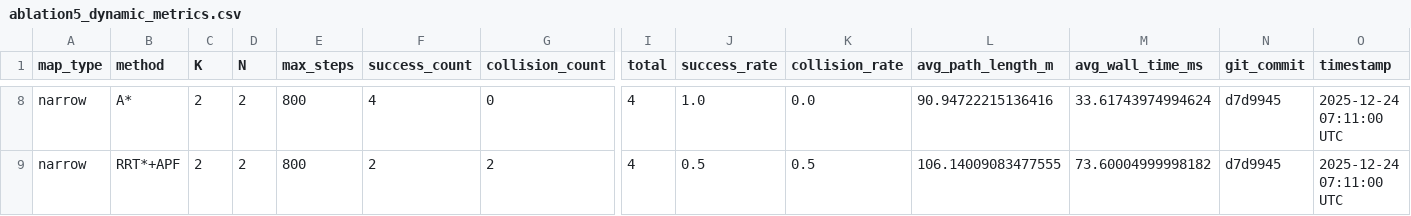
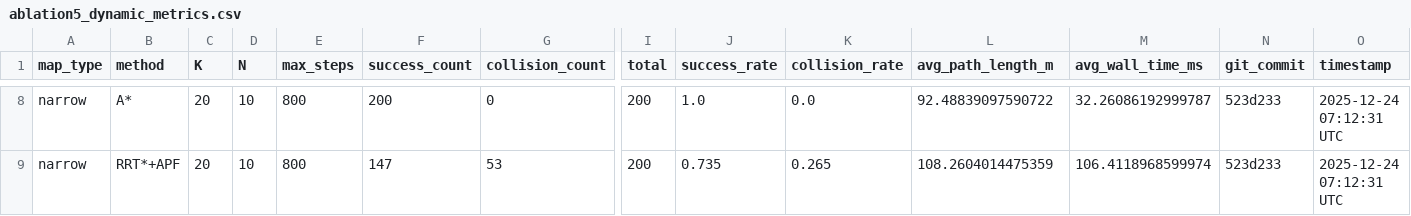
Before and after one commit to zhima8555/path-planning-ablation, a CSV file: ablation5_dynamic_metrics.csv, drawn as a sheet; only a part is shown, gaps mark what is left out; the diff covers the shown part only; the diff names each change by its address in the sheet, - before the commit and + after, or states it on an @@ line.

```diff
--- a/ablation5_dynamic_metrics.csv
+++ b/ablation5_dynamic_metrics.csv
-C8:C9 (K): 2
+C8:C9 (K): 20
-D8:D9 (N): 2
+D8:D9 (N): 10
-F8 (success_count): 4
+F8 (success_count): 200
-I8:I9 (total): 4
+I8:I9 (total): 200
-L8 (avg_path_length_m): 90.94722215136416
+L8 (avg_path_length_m): 92.48839097590722
-M8 (avg_wall_time_ms): 33.61743974994624
+M8 (avg_wall_time_ms): 32.26086192999787
-N8:N9 (git_commit): d7d9945
+N8:N9 (git_commit): 523d233
-O8:O9 (timestamp): 2025-12-24 07:11:00 UTC
+O8:O9 (timestamp): 2025-12-24 07:12:31 UTC
-F9 (success_count): 2
+F9 (success_count): 147
-G9 (collision_count): 2
+G9 (collision_count): 53
-J9 (success_rate): 0.5
+J9 (success_rate): 0.735
-K9 (collision_rate): 0.5
+K9 (collision_rate): 0.265
-L9 (avg_path_length_m): 106.14009083477555
+L9 (avg_path_length_m): 108.2604014475359
-M9 (avg_wall_time_ms): 73.60004999998182
+M9 (avg_wall_time_ms): 106.4118968599974
```
Also changed, not shown: 57 edited cells elsewhere in this file, 2 other files.
